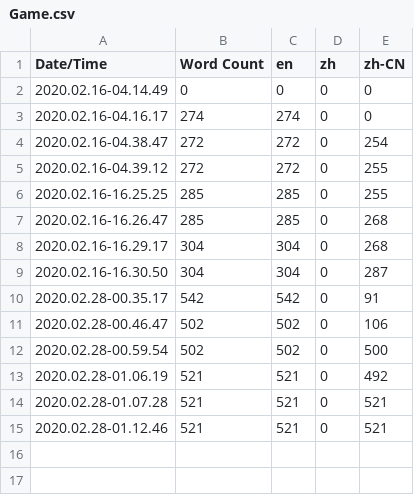
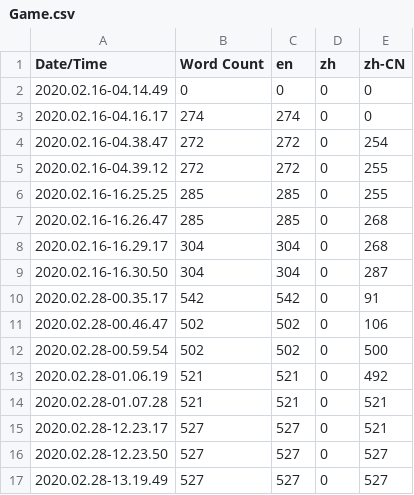
Before and after one commit to AdemJensen/Gobang-Game-UE4, a CSV file: Content/Localization/Game/Game.csv, drawn as a sheet.

```diff
--- a/Content/Localization/Game/Game.csv
+++ b/Content/Localization/Game/Game.csv
@@ -14,2 +14,4 @@ Date/Time,Word Count,en,zh,zh-CN
 2020.02.28-01.07.28,521,521,0,521
-2020.02.28-01.12.46,521,521,0,521
+2020.02.28-12.23.17,527,527,0,521
+2020.02.28-12.23.50,527,527,0,527
+2020.02.28-13.19.49,527,527,0,527
```
Also changed, not shown: 48 other files.
